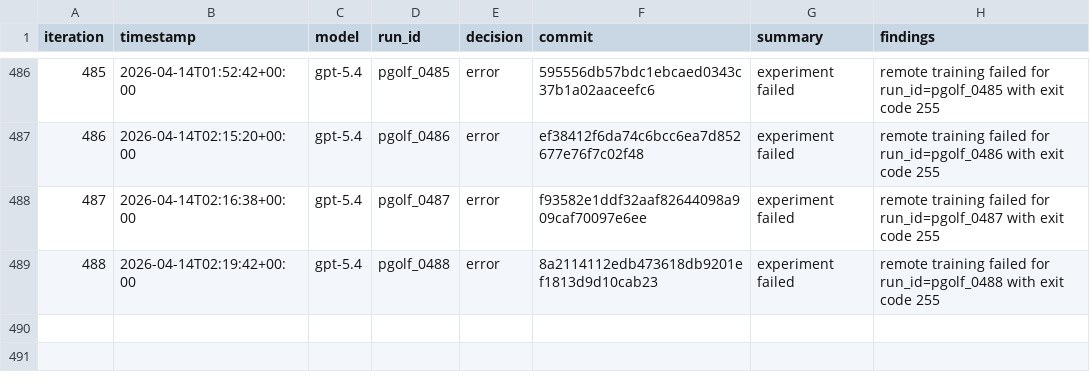
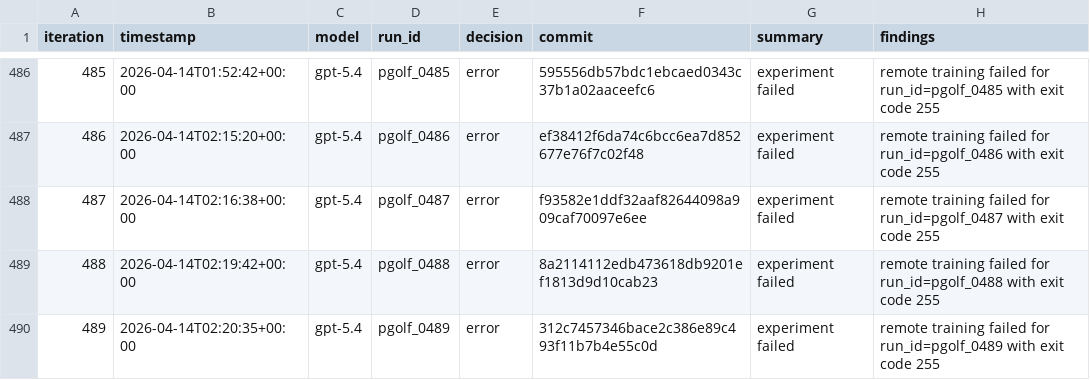
Before and after one commit to carlulsoe/parameter-golf, a TSV file: reviews.tsv, drawn as a sheet; only a part is shown, gaps mark what is left out; the diff names each change by its address in the sheet, - before the commit and + after, or states it on an @@ line.

Commit message:
chore(autoresearch): record error for pgolf_0489

```diff
--- a/reviews.tsv
+++ b/reviews.tsv
+row 490: 489 | 2026-04-14T02:20:35+00:00 | gpt-5.4 | pgolf_0489 | error | 312c7457346bace2c386e89c493f11b7b4e55c0d | experiment failed | remote training failed for run_id=pgolf_0489 with exit code 255
```
Also changed, not shown: 1 other file.
